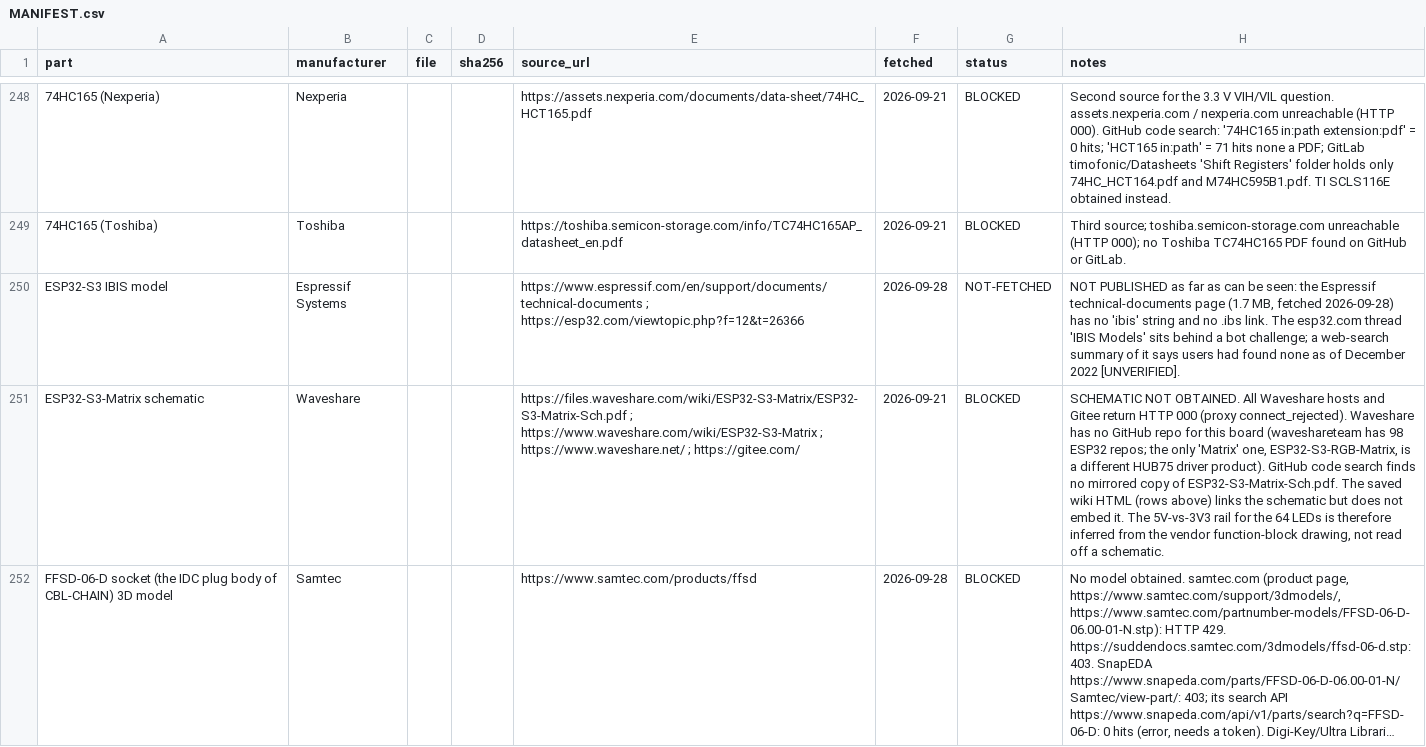
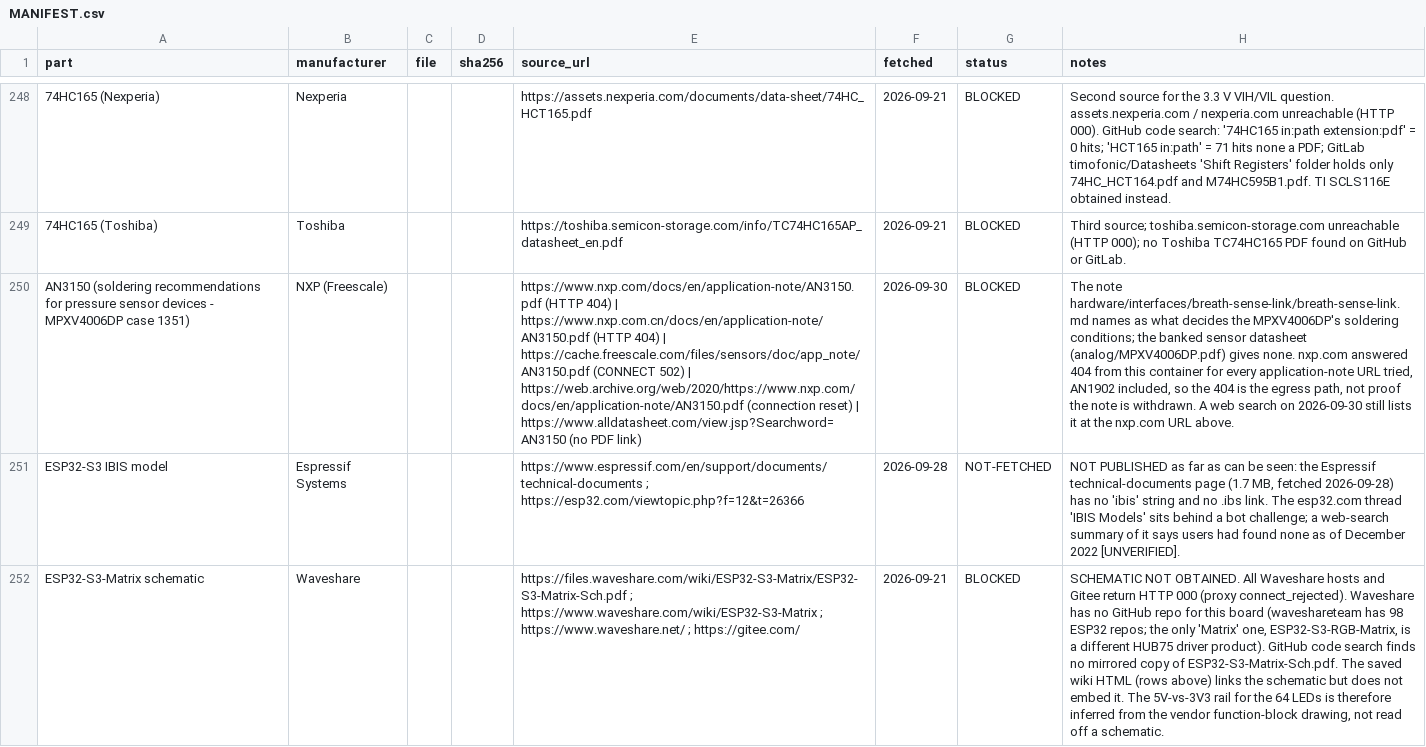
Before and after one commit to jeffmhopkins/Woody, a CSV file: datasheets/MANIFEST.csv, drawn as a sheet; only a part is shown, gaps mark what is left out; the shorter side is filled out with more unchanged rows; long unchanged cells end in …; the diff names each change by its address in the sheet, - before the commit and + after, or states it on an @@ line.

```diff
--- a/datasheets/MANIFEST.csv
+++ b/datasheets/MANIFEST.csv
+row 250: AN3150 (soldering recommendations for pressure sensor devices - MPXV4006DP case 1351) | NXP (Freescale) |  |  | https://www.nxp.com/docs/en/application-note/AN3150.pdf (HTTP 404) | https://www.nxp.com.cn/docs/en/application-note/AN3150.pdf (HTTP 404) | https://cache.freescale.com/files/sensors/doc/app_note/AN3150.pdf (CONNECT 502) | https://web.archive.org/web/2020/https://www.nxp.com/docs/en/application-note/AN3150.pdf (connection reset) | https://www.alldatasheet.com/view.jsp?Searchword=AN3150 (no PDF link) | 2026-09-30 | BLOCKED | The note hardware/interfaces/breath-sense-link/breath-sense-link.md names as what decides the MPXV4006DP's soldering conditions; the banked sensor datasheet (analog/MPXV4006DP.pdf) gives none. nxp.com answered 404 from this container for every application-note URL tried, AN1902 included, so the 404 is the egress path, not proof the note is withdrawn. A web search on 2026-09-30 still lists it at the nxp.com URL above.
```
Also changed, not shown: hardware/SHEETS.csv, 28 other files.
